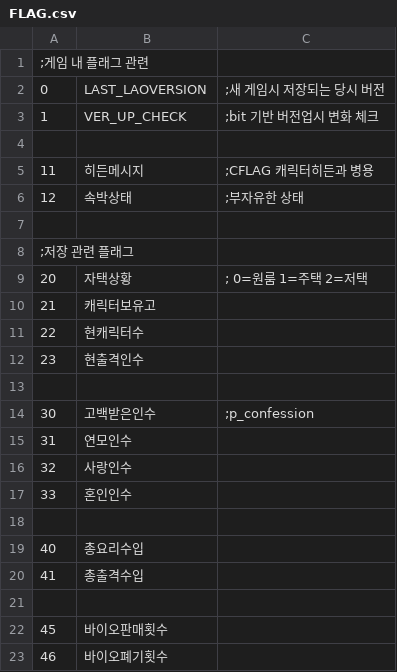
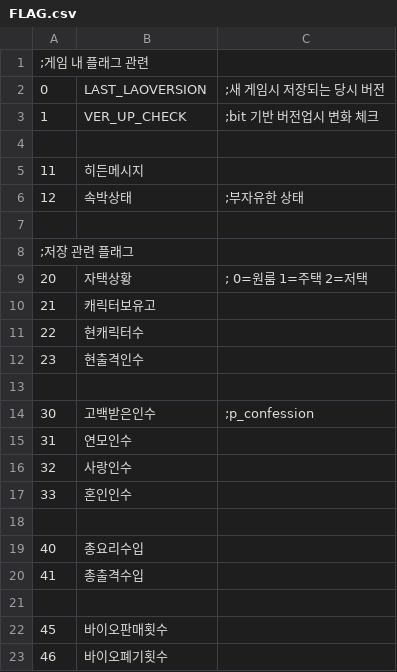
Before and after one commit to SecretU4/eraLAO, a CSV file: CSV/FLAG.csv, drawn as a sheet.

```diff
--- a/CSV/FLAG.csv
+++ b/CSV/FLAG.csv
@@ -4,3 +4,3 @@
 
-11,히든메시지,    ;CFLAG 캐릭터히든과 병용
+11,히든메시지,
 12,속박상태,      ;부자유한 상태
```
Also changed, not shown: CSV/ITEM.CSV, 5 other files.
